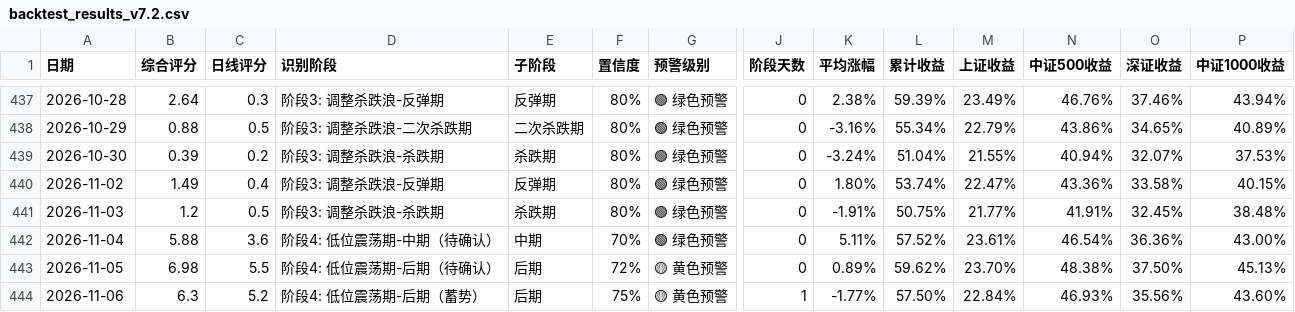
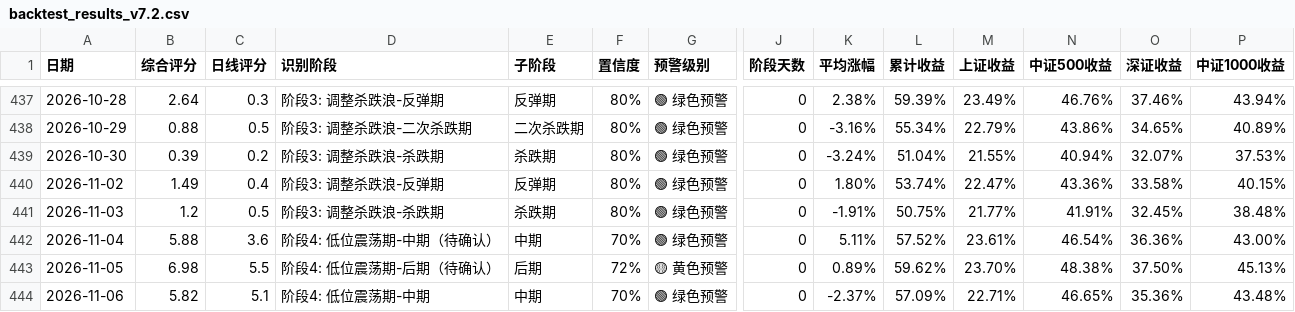
Before and after one commit to siderdata/tss_ai_stock, a CSV file: data/backtest_results_v7.2.csv, drawn as a sheet; only a part is shown, gaps mark what is left out; the diff covers the shown part only; the diff names each change by its address in the sheet, - before the commit and + after, or states it on an @@ line.

```diff
--- a/data/backtest_results_v7.2.csv
+++ b/data/backtest_results_v7.2.csv
-B444 (综合评分): 6.3
+B444 (综合评分): 5.82
-C444 (日线评分): 5.2
+C444 (日线评分): 5.1
-D444 (识别阶段): 阶段4: 低位震荡期-后期（蓄势）
+D444 (识别阶段): 阶段4: 低位震荡期-中期
-E444 (子阶段): 后期
+E444 (子阶段): 中期
-F444 (置信度): 75%
+F444 (置信度): 70%
-G444 (预警级别): 🟡 黄色预警
+G444 (预警级别): 🟢 绿色预警
-J444 (阶段天数): 1
+J444 (阶段天数): 0
-K444 (平均涨幅): -1.77%
+K444 (平均涨幅): -2.37%
-L444 (累计收益): 57.50%
+L444 (累计收益): 57.09%
-M444 (上证收益): 22.84%
+M444 (上证收益): 22.71%
-N444 (中证500收益): 46.93%
+N444 (中证500收益): 46.65%
-O444 (深证收益): 35.56%
+O444 (深证收益): 35.36%
-P444 (中证1000收益): 43.60%
+P444 (中证1000收益): 43.48%
```
Also changed, not shown: 14 edited cells elsewhere in this file, data/CORE_INDICES_ta_signals_30min_ta_signals_30min_2days_data.csv, data/LARGE_CAP_INDICES_ta_signals_30min_ta_signals_30min_2days_data.csv, 57 other files.
